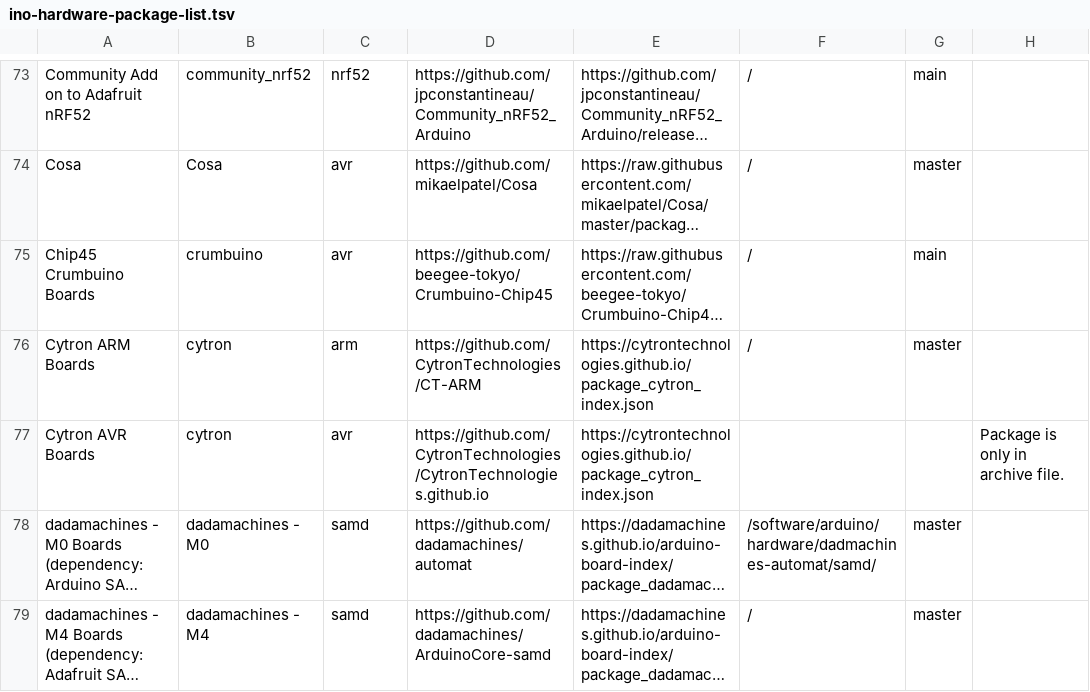
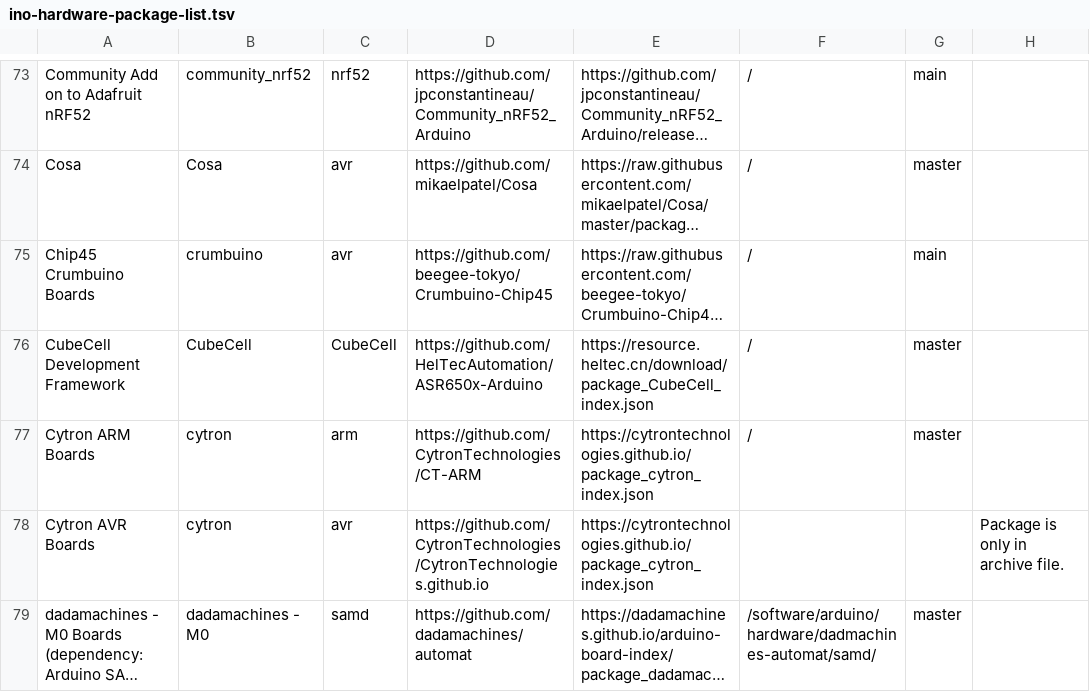
Before and after one commit to per1234/inoplatforms, a TSV file: ino-hardware-package-list.tsv, drawn as a sheet; only a part is shown, gaps mark what is left out; the shorter side is filled out with more unchanged rows; long unchanged cells end in …; the diff names each change by its address in the sheet, - before the commit and + after, or states it on an @@ line.

Commit message:
Add CubeCell:CubeCell

```diff
--- a/ino-hardware-package-list.tsv
+++ b/ino-hardware-package-list.tsv
+row 76: CubeCell Development Framework | CubeCell | CubeCell | https://github.com/HelTecAutomation/ASR650x-Arduino | https://resource.heltec.cn/download/package_CubeCell_index.json | / | master
```
